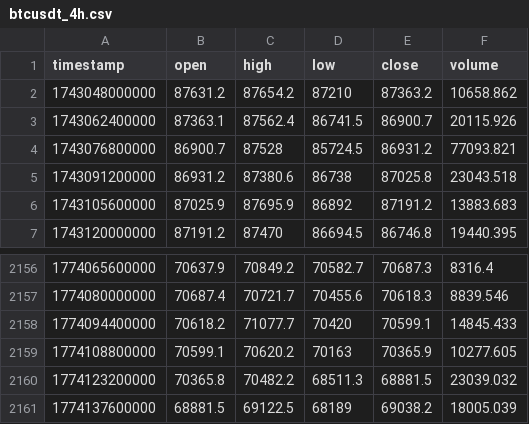
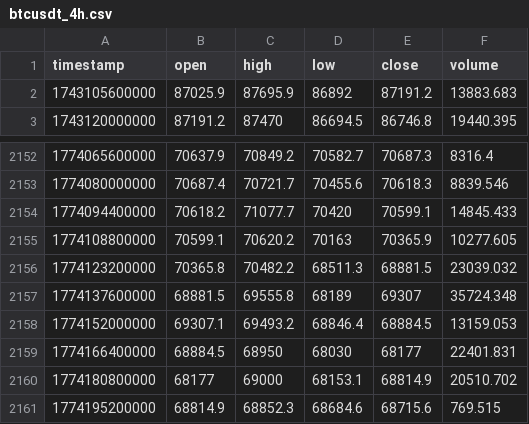
Before and after one commit to MohamedBouattour/trading-bots, a CSV file: btcusdt_4h.csv, drawn as a sheet; only a part is shown, gaps mark what is left out.

Commit message:
feat: Implement new momentum sniper bots and strategies with supporting infrastructure, CLI, and updated configuration, while removing old plan files and specific CSV data."

```diff
--- a/btcusdt_4h.csv
+++ b/btcusdt_4h.csv
@@ -1,6 +1,2 @@
 timestamp,open,high,low,close,volume
-1743048000000,87631.2,87654.2,87210,87363.2,10658.862
-1743062400000,87363.1,87562.4,86741.5,86900.7,20115.926
-1743076800000,86900.7,87528,85724.5,86931.2,77093.821
-1743091200000,86931.2,87380.6,86738,87025.8,23043.518
 1743105600000,87025.9,87695.9,86892,87191.2,13883.683
@@ -2160,2 +2156,6 @@ timestamp,open,high,low,close,volume
 1774123200000,70365.8,70482.2,68511.3,68881.5,23039.032
-1774137600000,68881.5,69122.5,68189,69038.2,18005.039
+1774137600000,68881.5,69555.8,68189,69307,35724.348
+1774152000000,69307.1,69493.2,68846.4,68884.5,13159.053
+1774166400000,68884.5,68950,68030,68177,22401.831
+1774180800000,68177,69000,68153.1,68814.9,20510.702
+1774195200000,68814.9,68852.3,68684.6,68715.6,769.515
```
Also changed, not shown: 31 other files.
